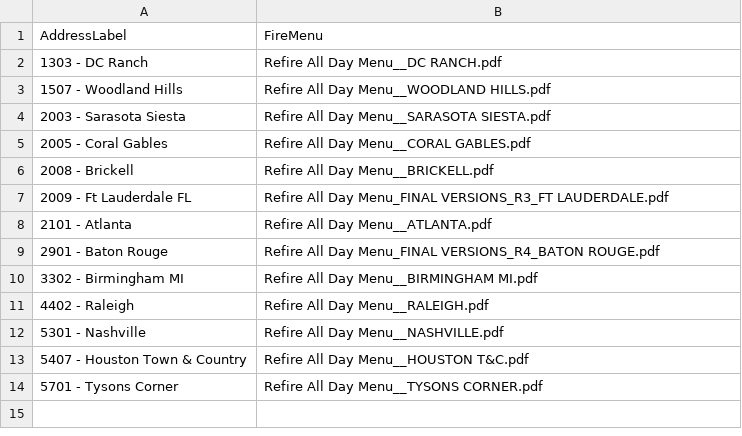
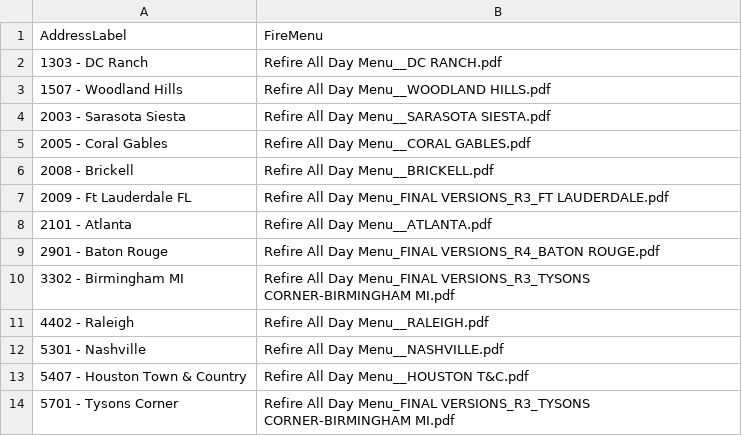
Before and after one commit to TemplateSourceData/FireMenu, a CSV file: Fire_Menus.csv, drawn as a sheet.

Commit message:
Revise Fire_Menus.csv with new and updated entries
Updated Fire Menus with additional entries and final versions.

```diff
--- a/Fire_Menus.csv
+++ b/Fire_Menus.csv
@@ -9,3 +9,3 @@
 2901 - Baton Rouge,Refire All Day Menu_FINAL VERSIONS_R4_BATON ROUGE.pdf
-3302 - Birmingham MI,Refire All Day Menu__BIRMINGHAM MI.pdf
+3302 - Birmingham MI,Refire All Day Menu_FINAL VERSIONS_R3_TYSONS CORNER-BIRMINGHAM MI.pdf
 4402 - Raleigh,Refire All Day Menu__RALEIGH.pdf
@@ -13,2 +13,2 @@
 5407 - Houston Town & Country,Refire All Day Menu__HOUSTON T&C.pdf
-5701 - Tysons Corner,Refire All Day Menu__TYSONS CORNER.pdf
+5701 - Tysons Corner,Refire All Day Menu_FINAL VERSIONS_R3_TYSONS CORNER-BIRMINGHAM MI.pdf
```
